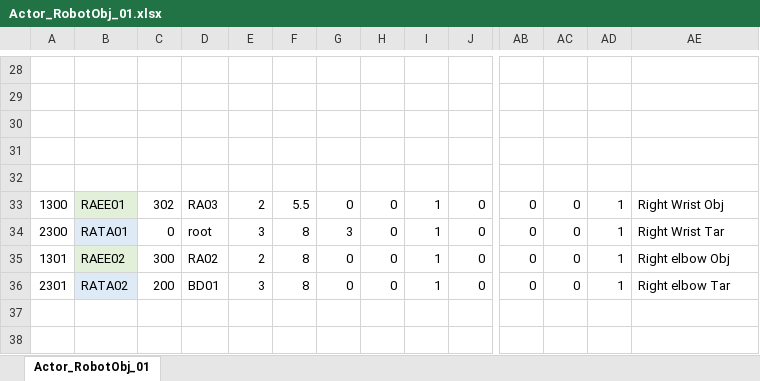
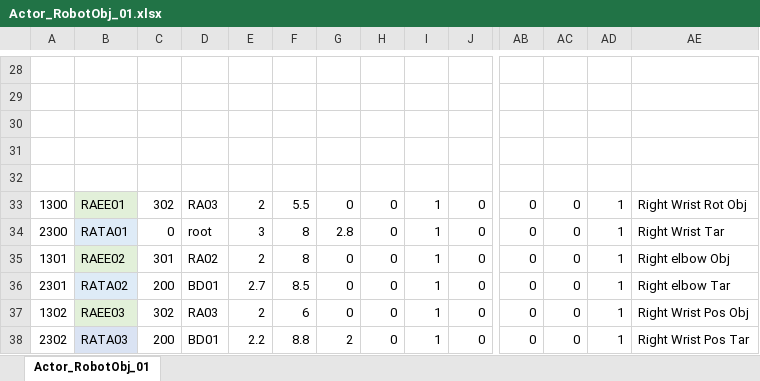
Before and after one commit to Kilimanjaro874/RobotProjectCpp, an Excel workbook: gameCSV/Actor_RobotObj_01.xlsx, sheet Actor_RobotObj_01, drawn as a sheet; only a part is shown, gaps mark what is left out; values as stored, in another font and other column widths than the file's, no borders; rows hold the shown columns only; the diff names each change by its address in the sheet, - before the commit and + after, or states it on an @@ line.

Commit message:
debug : [InvKinematics] : probrem = can't stack ik_data_st_ -> I generated and registered InvKinematics many times.

```diff
--- a/gameCSV/Actor_RobotObj_01.xlsx (sheet Actor_RobotObj_01)
+++ b/gameCSV/Actor_RobotObj_01.xlsx (sheet Actor_RobotObj_01)
-AE33: Right Wrist Obj
+AE33: Right Wrist Rot Obj
-G34: 3
+G34: 2.8
-C35: 300
+C35: 301
-E36: 3
+E36: 2.7
-F36: 8
+F36: 8.5
+row 37: 1302 | RAEE03 | 302 | RA03 | 2 | 6 | 0 | 0 | 1 | 0 | 0 | 0 | 1 | Right Wrist Pos Obj
+row 38: 2302 | RATA03 | 200 | BD01 | 2.2 | 8.8 | 2 | 0 | 1 | 0 | 0 | 0 | 1 | Right Wrist Pos Tar
```
Also changed, not shown: gameCSV/Actor_RobotObj_01_Ksetting.xlsx, 8 other files.
